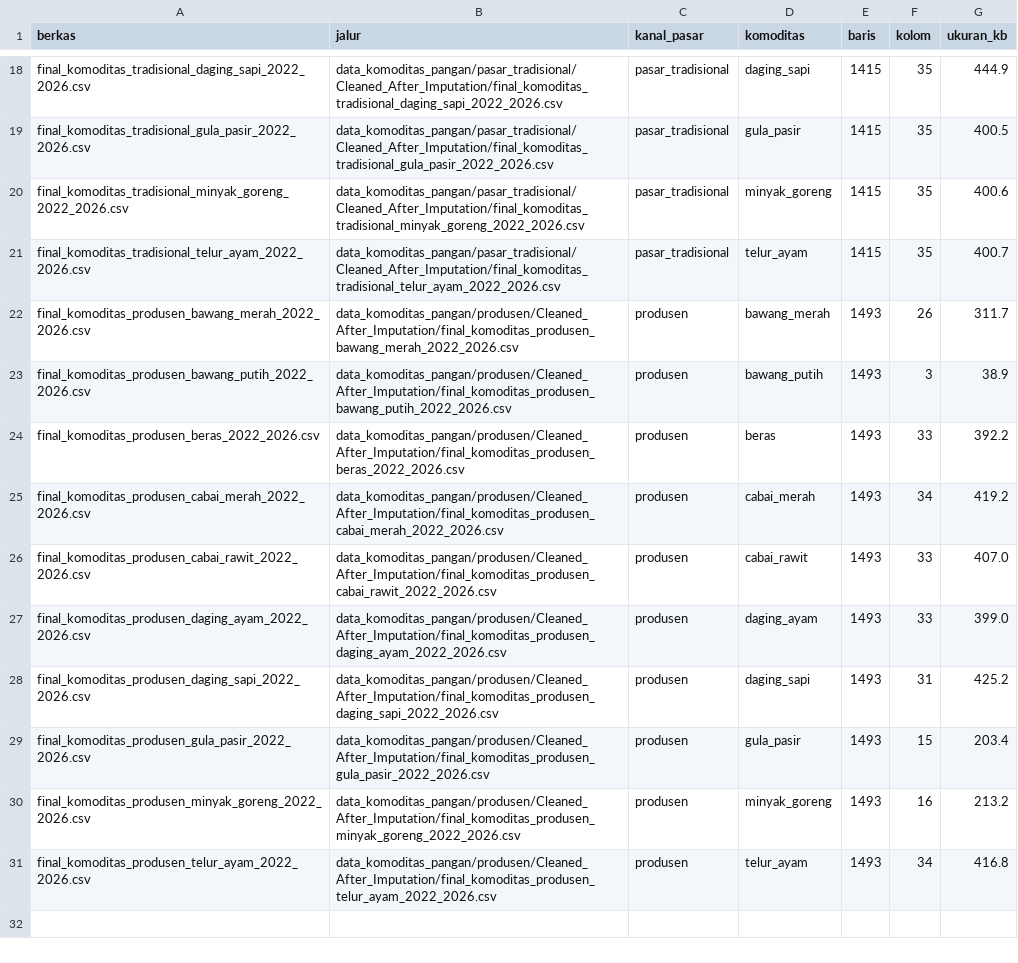
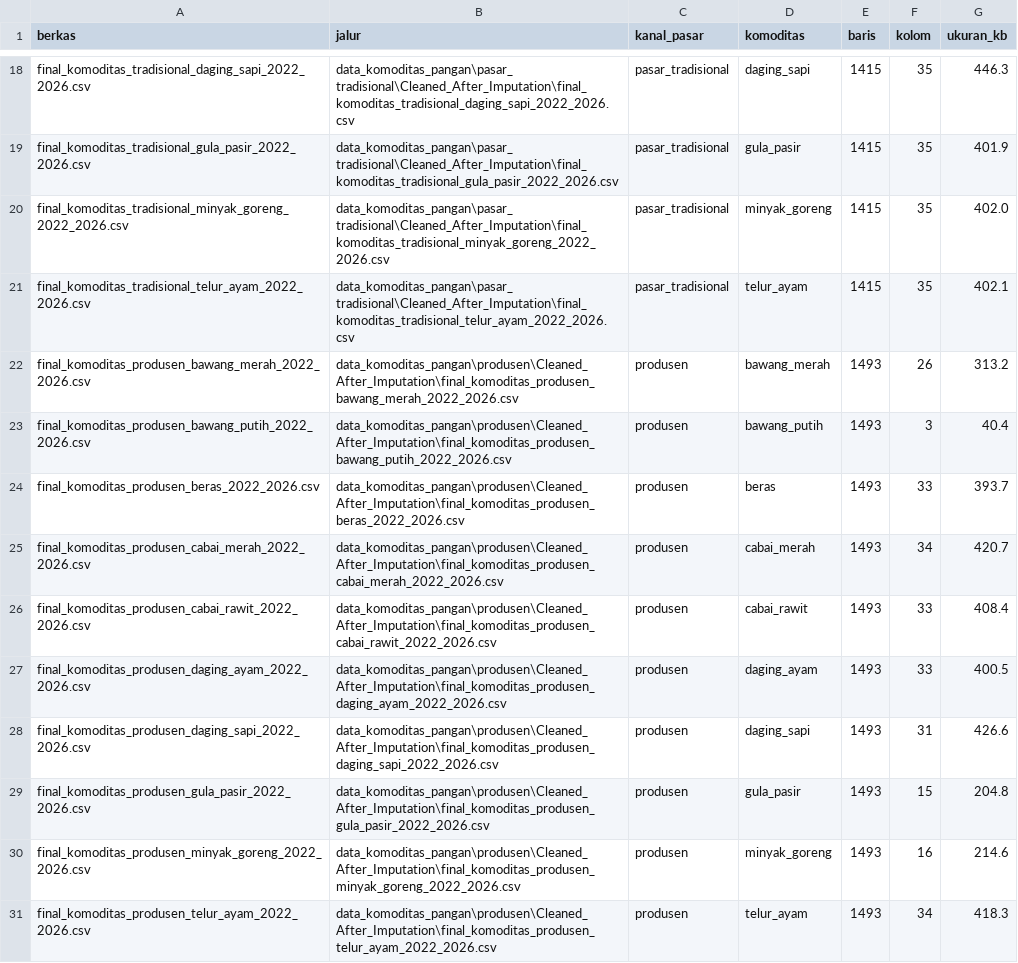
Before and after one commit to Abhiprayaa29/1_IFB_RestuBapak, a CSV file: output/audit/data_inventory.csv, drawn as a sheet; only a part is shown, gaps mark what is left out; the diff covers the shown part only; the diff names each change by its address in the sheet, - before the commit and + after, or states it on an @@ line.

```diff
--- a/output/audit/data_inventory.csv
+++ b/output/audit/data_inventory.csv
-B18 (jalur): data_komoditas_pangan/pasar_tradisional/Cleaned_After_Imputation/final_komoditas_tradisional_daging_sapi_2022_2026.csv
+B18 (jalur): data_komoditas_pangan\pasar_tradisional\Cleaned_After_Imputation\final_komoditas_tradisional_daging_sapi_2022_2026.csv
-G18 (ukuran_kb): 444.9
+G18 (ukuran_kb): 446.3
-B19 (jalur): data_komoditas_pangan/pasar_tradisional/Cleaned_After_Imputation/final_komoditas_tradisional_gula_pasir_2022_2026.csv
+B19 (jalur): data_komoditas_pangan\pasar_tradisional\Cleaned_After_Imputation\final_komoditas_tradisional_gula_pasir_2022_2026.csv
-G19 (ukuran_kb): 400.5
+G19 (ukuran_kb): 401.9
-B20 (jalur): data_komoditas_pangan/pasar_tradisional/Cleaned_After_Imputation/final_komoditas_tradisional_minyak_goreng_2022_2026.csv
+B20 (jalur): data_komoditas_pangan\pasar_tradisional\Cleaned_After_Imputation\final_komoditas_tradisional_minyak_goreng_2022_2026.csv
-G20 (ukuran_kb): 400.6
+G20 (ukuran_kb): 402.0
-B21 (jalur): data_komoditas_pangan/pasar_tradisional/Cleaned_After_Imputation/final_komoditas_tradisional_telur_ayam_2022_2026.csv
+B21 (jalur): data_komoditas_pangan\pasar_tradisional\Cleaned_After_Imputation\final_komoditas_tradisional_telur_ayam_2022_2026.csv
-G21 (ukuran_kb): 400.7
+G21 (ukuran_kb): 402.1
-B22 (jalur): data_komoditas_pangan/produsen/Cleaned_After_Imputation/final_komoditas_produsen_bawang_merah_2022_2026.csv
+B22 (jalur): data_komoditas_pangan\produsen\Cleaned_After_Imputation\final_komoditas_produsen_bawang_merah_2022_2026.csv
-G22 (ukuran_kb): 311.7
+G22 (ukuran_kb): 313.2
-B23 (jalur): data_komoditas_pangan/produsen/Cleaned_After_Imputation/final_komoditas_produsen_bawang_putih_2022_2026.csv
+B23 (jalur): data_komoditas_pangan\produsen\Cleaned_After_Imputation\final_komoditas_produsen_bawang_putih_2022_2026.csv
-G23 (ukuran_kb): 38.9
+G23 (ukuran_kb): 40.4
-B24 (jalur): data_komoditas_pangan/produsen/Cleaned_After_Imputation/final_komoditas_produsen_beras_2022_2026.csv
+B24 (jalur): data_komoditas_pangan\produsen\Cleaned_After_Imputation\final_komoditas_produsen_beras_2022_2026.csv
-G24 (ukuran_kb): 392.2
+G24 (ukuran_kb): 393.7
-B25 (jalur): data_komoditas_pangan/produsen/Cleaned_After_Imputation/final_komoditas_produsen_cabai_merah_2022_2026.csv
+B25 (jalur): data_komoditas_pangan\produsen\Cleaned_After_Imputation\final_komoditas_produsen_cabai_merah_2022_2026.csv
-G25 (ukuran_kb): 419.2
+G25 (ukuran_kb): 420.7
-B26 (jalur): data_komoditas_pangan/produsen/Cleaned_After_Imputation/final_komoditas_produsen_cabai_rawit_2022_2026.csv
+B26 (jalur): data_komoditas_pangan\produsen\Cleaned_After_Imputation\final_komoditas_produsen_cabai_rawit_2022_2026.csv
-G26 (ukuran_kb): 407.0
+G26 (ukuran_kb): 408.4
-B27 (jalur): data_komoditas_pangan/produsen/Cleaned_After_Imputation/final_komoditas_produsen_daging_ayam_2022_2026.csv
+B27 (jalur): data_komoditas_pangan\produsen\Cleaned_After_Imputation\final_komoditas_produsen_daging_ayam_2022_2026.csv
-G27 (ukuran_kb): 399.0
+G27 (ukuran_kb): 400.5
-B28 (jalur): data_komoditas_pangan/produsen/Cleaned_After_Imputation/final_komoditas_produsen_daging_sapi_2022_2026.csv
+B28 (jalur): data_komoditas_pangan\produsen\Cleaned_After_Imputation\final_komoditas_produsen_daging_sapi_2022_2026.csv
-G28 (ukuran_kb): 425.2
+G28 (ukuran_kb): 426.6
-B29 (jalur): data_komoditas_pangan/produsen/Cleaned_After_Imputation/final_komoditas_produsen_gula_pasir_2022_2026.csv
+B29 (jalur): data_komoditas_pangan\produsen\Cleaned_After_Imputation\final_komoditas_produsen_gula_pasir_2022_2026.csv
-G29 (ukuran_kb): 203.4
+G29 (ukuran_kb): 204.8
-B30 (jalur): data_komoditas_pangan/produsen/Cleaned_After_Imputation/final_komoditas_produsen_minyak_goreng_2022_2026.csv
+B30 (jalur): data_komoditas_pangan\produsen\Cleaned_After_Imputation\final_komoditas_produsen_minyak_goreng_2022_2026.csv
-G30 (ukuran_kb): 213.2
+G30 (ukuran_kb): 214.6
-B31 (jalur): data_komoditas_pangan/produsen/Cleaned_After_Imputation/final_komoditas_produsen_telur_ayam_2022_2026.csv
+B31 (jalur): data_komoditas_pangan\produsen\Cleaned_After_Imputation\final_komoditas_produsen_telur_ayam_2022_2026.csv
-G31 (ukuran_kb): 416.8
+G31 (ukuran_kb): 418.3
```
Also changed, not shown: 32 edited cells elsewhere in this file, 20 other files.
